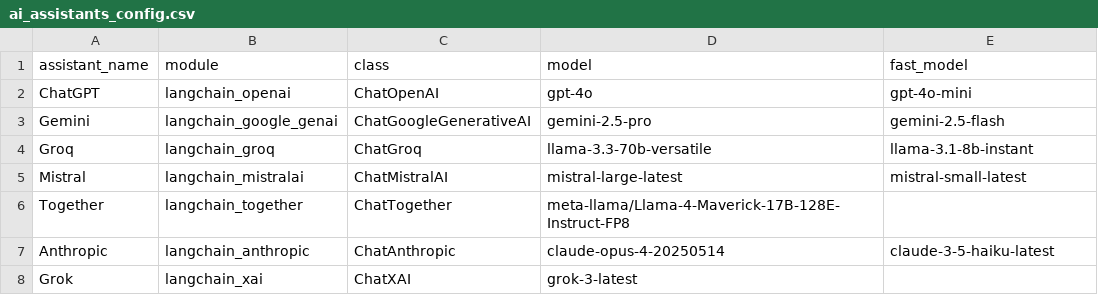
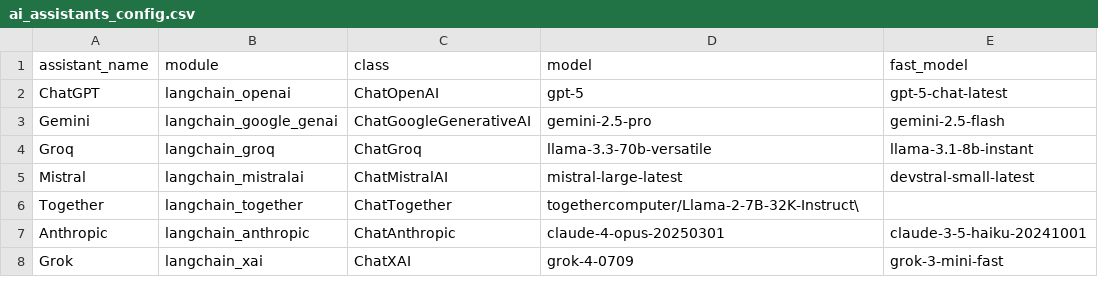
Before and after one commit to TsukiTsuKiss/llm-chat-system, a CSV file: ai_assistants_config.csv, drawn as a sheet.

Commit message:
完全動的AIモデル管理システム実装
- ハードコーディング完全削除、動的モデル選択システム実装
- 設定ファイルベース二段階フォールバックシステム追加
- 全プロバイダー対応：OpenAI、Gemini、Groq、Mistral、Anthropic、Together、Grok
- API失敗時の自動フォールバック機能
- 設定ファイル自動バックアップ＆復元機能

```diff
--- a/ai_assistants_config.csv
+++ b/ai_assistants_config.csv
@@ -1,8 +1,8 @@
 assistant_name,module,class,model,fast_model
-ChatGPT,langchain_openai,ChatOpenAI,gpt-4o,gpt-4o-mini
+ChatGPT,langchain_openai,ChatOpenAI,gpt-5,gpt-5-chat-latest
 Gemini,langchain_google_genai,ChatGoogleGenerativeAI,gemini-2.5-pro,gemini-2.5-flash
 Groq,langchain_groq,ChatGroq,llama-3.3-70b-versatile,llama-3.1-8b-instant
-Mistral,langchain_mistralai,ChatMistralAI,mistral-large-latest,mistral-small-latest
-Together,langchain_together,ChatTogether,meta-llama/Llama-4-Maverick-17B-128E-Instruct-FP8,
-Anthropic,langchain_anthropic,ChatAnthropic,claude-opus-4-20250514,claude-3-5-haiku-latest
-Grok,langchain_xai,ChatXAI,grok-3-latest,
+Mistral,langchain_mistralai,ChatMistralAI,mistral-large-latest,devstral-small-latest
+Together,langchain_together,ChatTogether,togethercomputer/Llama-2-7B-32K-Instruct\,
+Anthropic,langchain_anthropic,ChatAnthropic,claude-4-opus-20250301,claude-3-5-haiku-20241001
+Grok,langchain_xai,ChatXAI,grok-4-0709,grok-3-mini-fast
```
Also changed, not shown: 1 other file.
